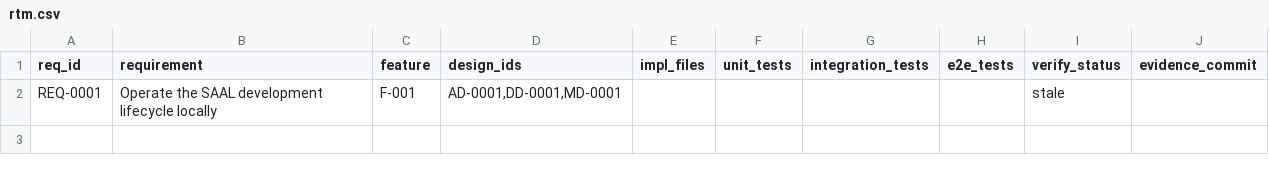
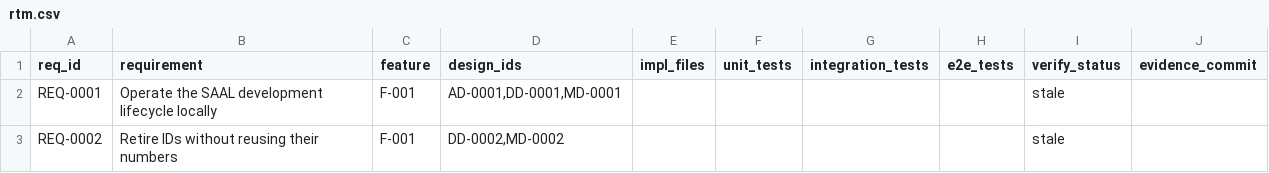
Before and after one commit to ruri-sayo/saal_cording_rule, a CSV file: docs/trace/rtm.csv, drawn as a sheet.

```diff
--- a/docs/trace/rtm.csv
+++ b/docs/trace/rtm.csv
@@ -2 +2,2 @@ req_id,requirement,feature,design_ids,impl_files,unit_tests,integration_tests,e2
 REQ-0001,Operate the SAAL development lifecycle locally,F-001,"AD-0001,DD-0001,MD-0001",,,,,stale,
+REQ-0002,Retire IDs without reusing their numbers,F-001,"DD-0002,MD-0002",,,,,stale,
```
Also changed, not shown: 3 other files.
